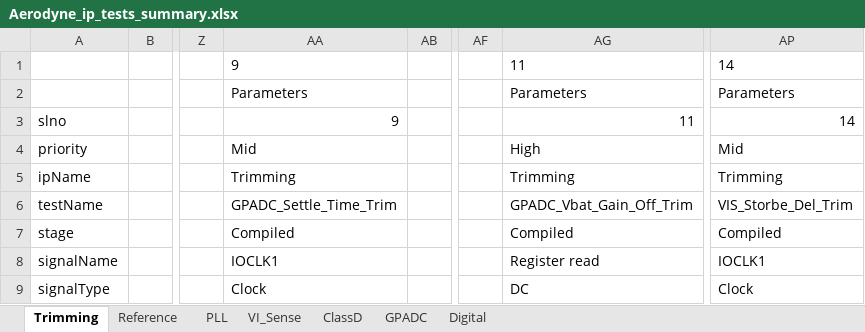
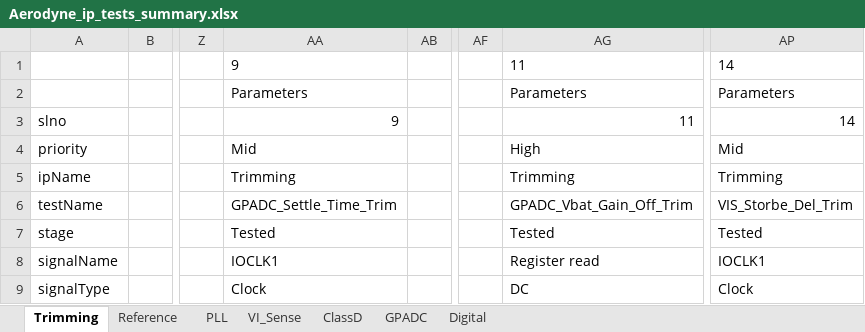
Before and after one commit to HarishKumarSedu/Aerodyne, an Excel workbook: Aerodyne_ip_tests_summary.xlsx, sheet Trimming, drawn as a sheet; only a part is shown, gaps mark what is left out; values as stored, in another font and other column widths than the file's, no borders; the diff names each change by its address in the sheet, - before the commit and + after, or states it on an @@ line.

Commit message:
Add/update Aerodyne_ip_tests_summary.xlsx

```diff
--- a/Aerodyne_ip_tests_summary.xlsx (sheet Trimming)
+++ b/Aerodyne_ip_tests_summary.xlsx (sheet Trimming)
-AA7: Compiled
+AA7: Tested
-AG7: Compiled
+AG7: Tested
-AP7: Compiled
+AP7: Tested
```
Also changed, not shown: sheet PLL, sheet Digital.
